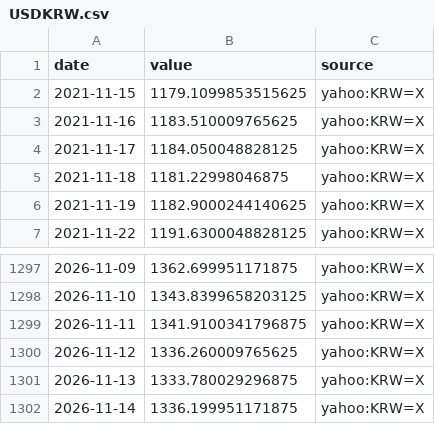
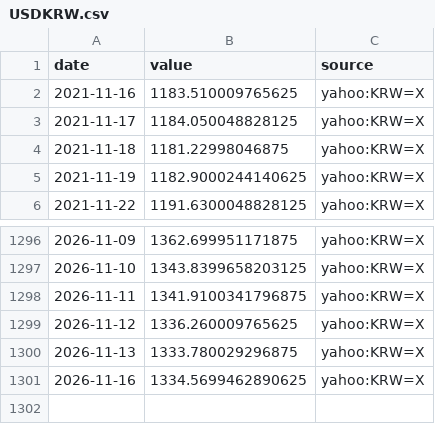
Before and after one commit to MJIH-market/macro-dashboard, a CSV file: data/USDKRW.csv, drawn as a sheet; only a part is shown, gaps mark what is left out.

```diff
--- a/data/USDKRW.csv
+++ b/data/USDKRW.csv
@@ -1,3 +1,2 @@
 date,value,source
-2021-11-15,1179.1099853515625,yahoo:KRW=X
 2021-11-16,1183.510009765625,yahoo:KRW=X
@@ -1301,2 +1300,2 @@ date,value,source
 2026-11-13,1333.780029296875,yahoo:KRW=X
-2026-11-14,1336.199951171875,yahoo:KRW=X
+2026-11-16,1334.5699462890625,yahoo:KRW=X
```
Also changed, not shown: data/NDX.csv, data/SPX.csv, 9 other files.
